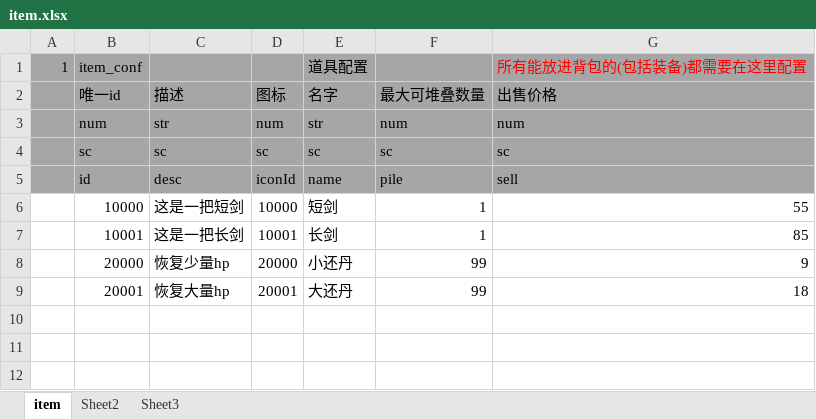
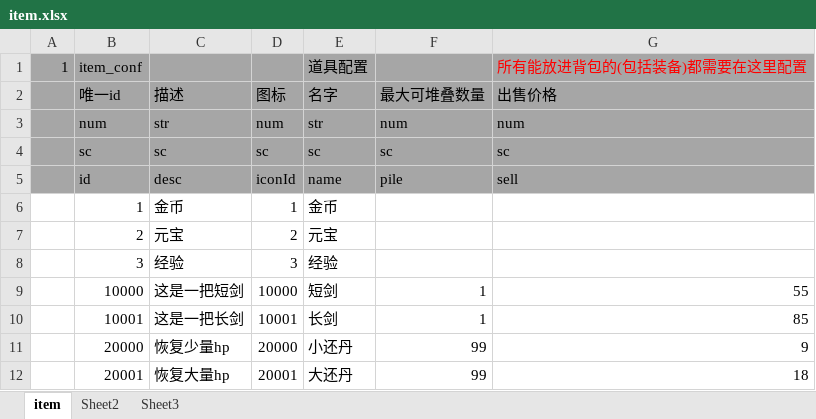
Before and after one commit to changnet/MServer, an Excel workbook: rawresource/rawconfig/item.xlsx, sheet item, drawn as a sheet; values as stored, in another font and other column widths than the file's, no borders; the diff names each change by its address in the sheet, - before the commit and + after, or states it on an @@ line.

```diff
--- a/rawresource/rawconfig/item.xlsx (sheet item)
+++ b/rawresource/rawconfig/item.xlsx (sheet item)
+row 6:  | 1 | 金币 | 1 | 金币
+row 7:  | 2 | 元宝 | 2 | 元宝
+row 8:  | 3 | 经验 | 3 | 经验
```
Also changed, not shown: 9 other files.
